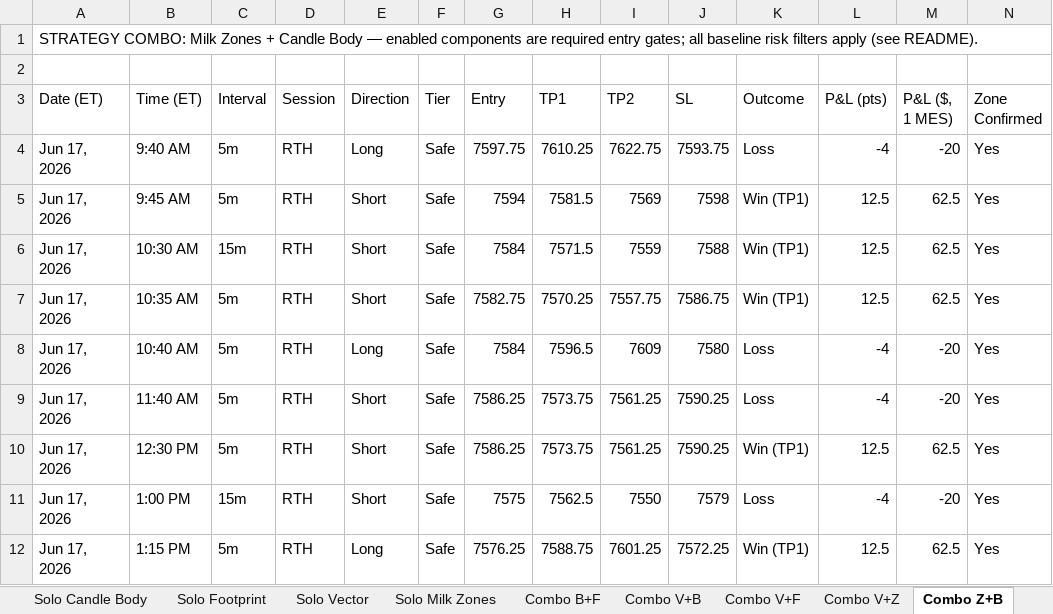
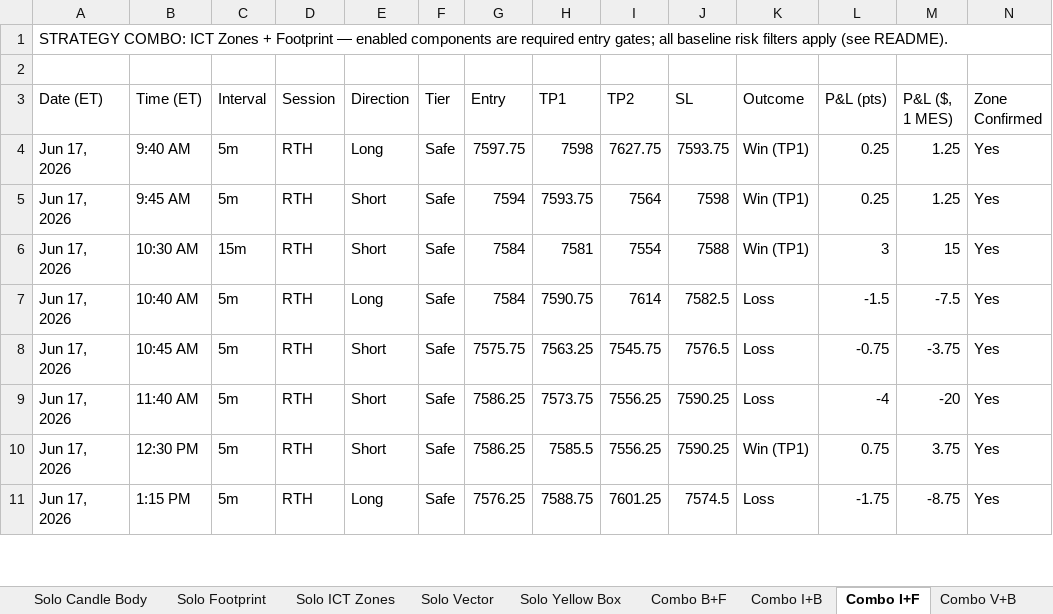
Before and after one commit to jtl016-source/day-trading, an Excel workbook: backtests/MES-1month-5m-15m-strategy-combos.xlsx, sheet Combo I+F, drawn as a sheet; only a part is shown; values as stored, in another font and other column widths than the file's, no cell formats; removed rows and columns are numbered as before the commit, all else as after; the diff covers the shown part only; the diff names each change by its address in the sheet, - before the commit and + after, or states it on an @@ line.

```diff
--- a/backtests/MES-1month-5m-15m-strategy-combos.xlsx (sheet Combo I+F)
+++ b/backtests/MES-1month-5m-15m-strategy-combos.xlsx (sheet Combo I+F)
-sheet tab: Solo Milk Zones
+sheet tab: Solo ICT Zones
-sheet tab: Combo V+Z
+sheet tab: Combo I+B
-sheet tab: Combo Z+B
+sheet tab: Combo I+F
+sheet tab: Solo Yellow Box
@@ sheet tab order changed: Solo Candle Body | Solo Footprint | Solo ICT Zones | Solo Vector | Solo Yellow Box | Combo B+F | Combo I+B | Combo I+F | Combo V+B @@
-A1 (Date (ET)): STRATEGY COMBO: Milk Zones + Candle Body — enabled…
+A1 (Date (ET)): STRATEGY COMBO: ICT Zones + Footprint — enabled…
-H4 (TP1): 7610.25
+H4 (TP1): 7598
-I4 (TP2): 7622.75
+I4 (TP2): 7627.75
-K4 (Outcome): Loss
+K4 (Outcome): Win (TP1)
-L4 (P&L (pts)): -4
+L4 (P&L (pts)): 0.25
-M4 (P&L ($, 1 MES)): -20
+M4 (P&L ($, 1 MES)): 1.25
-H5 (TP1): 7581.5
+H5 (TP1): 7593.75
-I5 (TP2): 7569
+I5 (TP2): 7564
-L5 (P&L (pts)): 12.5
+L5 (P&L (pts)): 0.25
-M5 (P&L ($, 1 MES)): 62.5
+M5 (P&L ($, 1 MES)): 1.25
-H6 (TP1): 7571.5
+H6 (TP1): 7581
-I6 (TP2): 7559
+I6 (TP2): 7554
-L6 (P&L (pts)): 12.5
+L6 (P&L (pts)): 3
-M6 (P&L ($, 1 MES)): 62.5
+M6 (P&L ($, 1 MES)): 15
-row 7: Jun 17, 2026 | 10:35 AM | 5m | RTH | Short | Safe | 7582.75 | 7570.25 | 7557.75 | 7586.75 | Win (TP1) | 12.5 | 62.5 | Yes
-H7 (TP1): 7596.5
+H7 (TP1): 7590.75
-I7 (TP2): 7609
+I7 (TP2): 7614
-J7 (SL): 7580
+J7 (SL): 7582.5
-L7 (P&L (pts)): -4
+L7 (P&L (pts)): -1.5
-M7 (P&L ($, 1 MES)): -20
+M7 (P&L ($, 1 MES)): -7.5
+row 8: Jun 17, 2026 | 10:45 AM | 5m | RTH | Short | Safe | 7575.75 | 7563.25 | 7545.75 | 7576.5 | Loss | -0.75 | -3.75 | Yes
-I9:I10 (TP2): 7561.25
+I9:I10 (TP2): 7556.25
-H10 (TP1): 7573.75
+H10 (TP1): 7585.5
-L10 (P&L (pts)): 12.5
+L10 (P&L (pts)): 0.75
-M10 (P&L ($, 1 MES)): 62.5
+M10 (P&L ($, 1 MES)): 3.75
-row 11: Jun 17, 2026 | 1:00 PM | 15m | RTH | Short | Safe | 7575 | 7562.5 | 7550 | 7579 | Loss | -4 | -20 | Yes
-J11 (SL): 7572.25
+J11 (SL): 7574.5
-K11 (Outcome): Win (TP1)
+K11 (Outcome): Loss
-L11 (P&L (pts)): 12.5
+L11 (P&L (pts)): -1.75
-M11 (P&L ($, 1 MES)): 62.5
+M11 (P&L ($, 1 MES)): -8.75
```
Also changed, not shown: 8 added rows, 17 removed rows and 1145 edited cells elsewhere in this sheet, sheet Combo Y+B, sheet Combo V+Y, sheet Combo Y+F, sheet Combo I+B, sheet Program (Backtest), sheet Combo V+I, 10 more sheets, other sheet tabs, cell formats, 7 other files.
